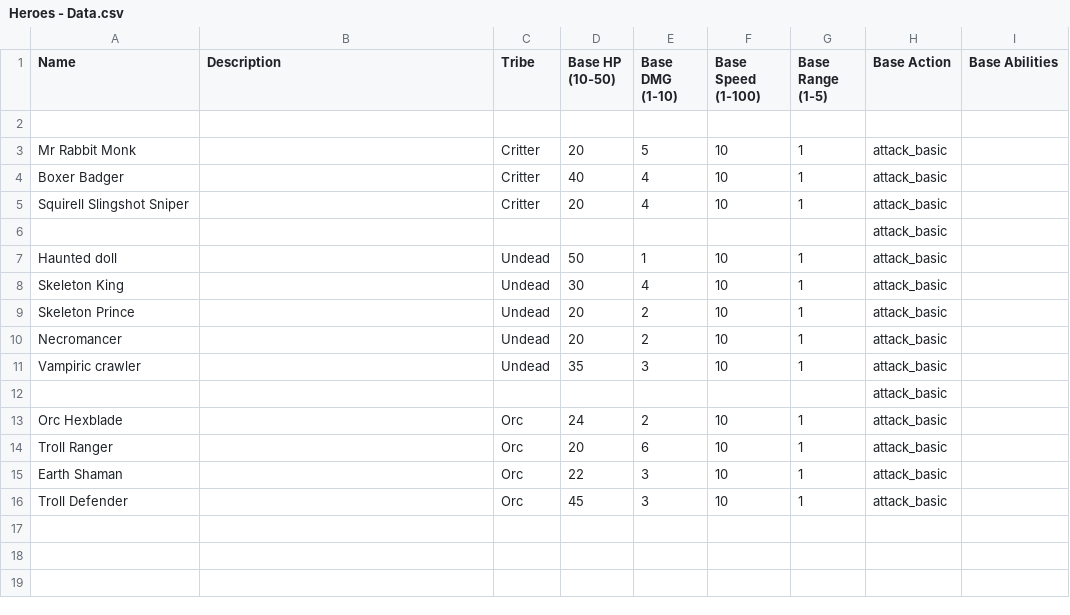
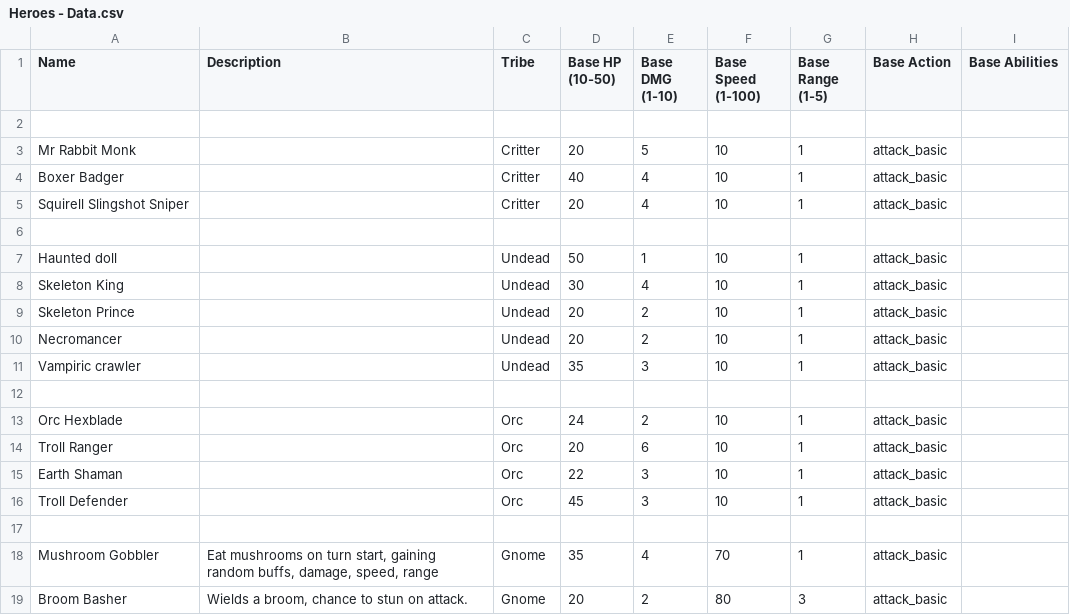
Before and after one commit to Castorfiber92/spelprojekt_jfk, a CSV file: Scripts/Data/CSV/Heroes - Data.csv, drawn as a sheet.

```diff
--- a/Scripts/Data/CSV/Heroes - Data.csv
+++ b/Scripts/Data/CSV/Heroes - Data.csv
@@ -5,3 +5,3 @@ Boxer Badger,,Critter,40,4,10,1,attack_basic,
 Squirell Slingshot Sniper,,Critter,20,4,10,1,attack_basic,
-,,,,,,,attack_basic,
+,,,,,,,,
 Haunted doll,,Undead,50,1,10,1,attack_basic,
@@ -11,3 +11,3 @@ Necromancer,,Undead,20,2,10,1,attack_basic,
 Vampiric crawler,,Undead,35,3,10,1,attack_basic,
-,,,,,,,attack_basic,
+,,,,,,,,
 Orc Hexblade,,Orc,24,2,10,1,attack_basic,
@@ -16 +16,4 @@ Earth Shaman,,Orc,22,3,10,1,attack_basic,
 Troll Defender,,Orc,45,3,10,1,attack_basic,
+,,,,,,,,
+Mushroom Gobbler,"Eat mushrooms on turn start, gaining random buffs, damage, speed, range",Gnome,35,4,70,1,attack_basic,
+Broom Basher,"Wields a broom, chance to stun on attack.",Gnome,20,2,80,3,attack_basic,
```
Also changed, not shown: 5 other files.
